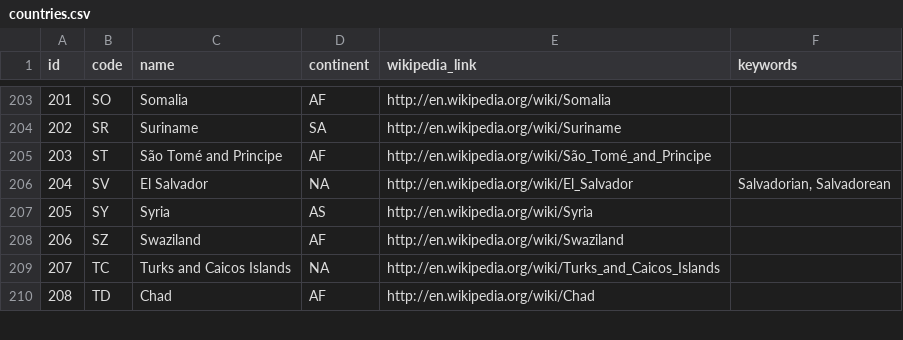
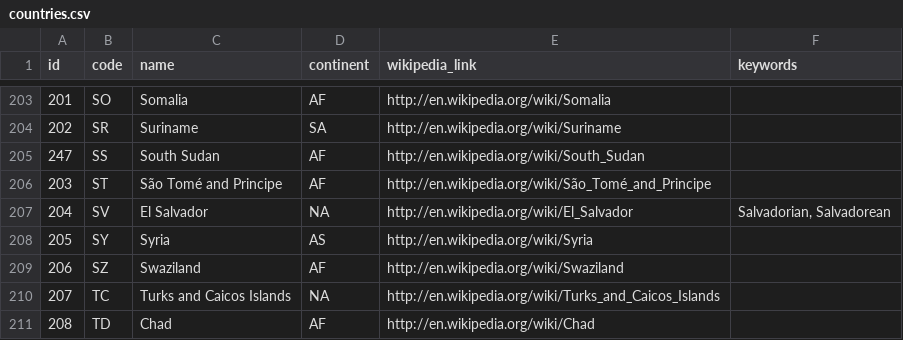
Before and after one commit to priestc/flightloggin2, a CSV file: airport/csv/countries.csv, drawn as a sheet; only a part is shown, gaps mark what is left out; the diff names each change by its address in the sheet, - before the commit and + after, or states it on an @@ line.

```diff
--- a/airport/csv/countries.csv
+++ b/airport/csv/countries.csv
+row 205: 247 | SS | South Sudan | AF | http://en.wikipedia.org/wiki/South_Sudan
```
Also changed, not shown: 4 other files.
